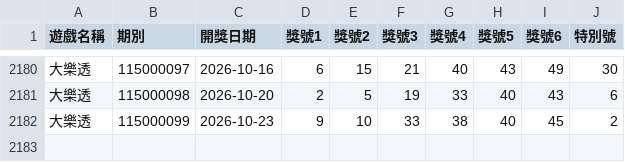
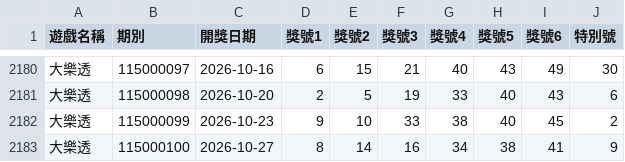
Before and after one commit to wagram0958/stock-project, a CSV file: CGC-DK-Lab/data/cleaned/lotto649_official.csv, drawn as a sheet; only a part is shown, gaps mark what is left out.

```diff
--- a/CGC-DK-Lab/data/cleaned/lotto649_official.csv
+++ b/CGC-DK-Lab/data/cleaned/lotto649_official.csv
@@ -2182 +2182,2 @@
 大樂透,115000099,2026-10-23,9,10,33,38,40,45,2
+大樂透,115000100,2026-10-27,8,14,16,34,38,41,9
```
Also changed, not shown: 5 other files.
